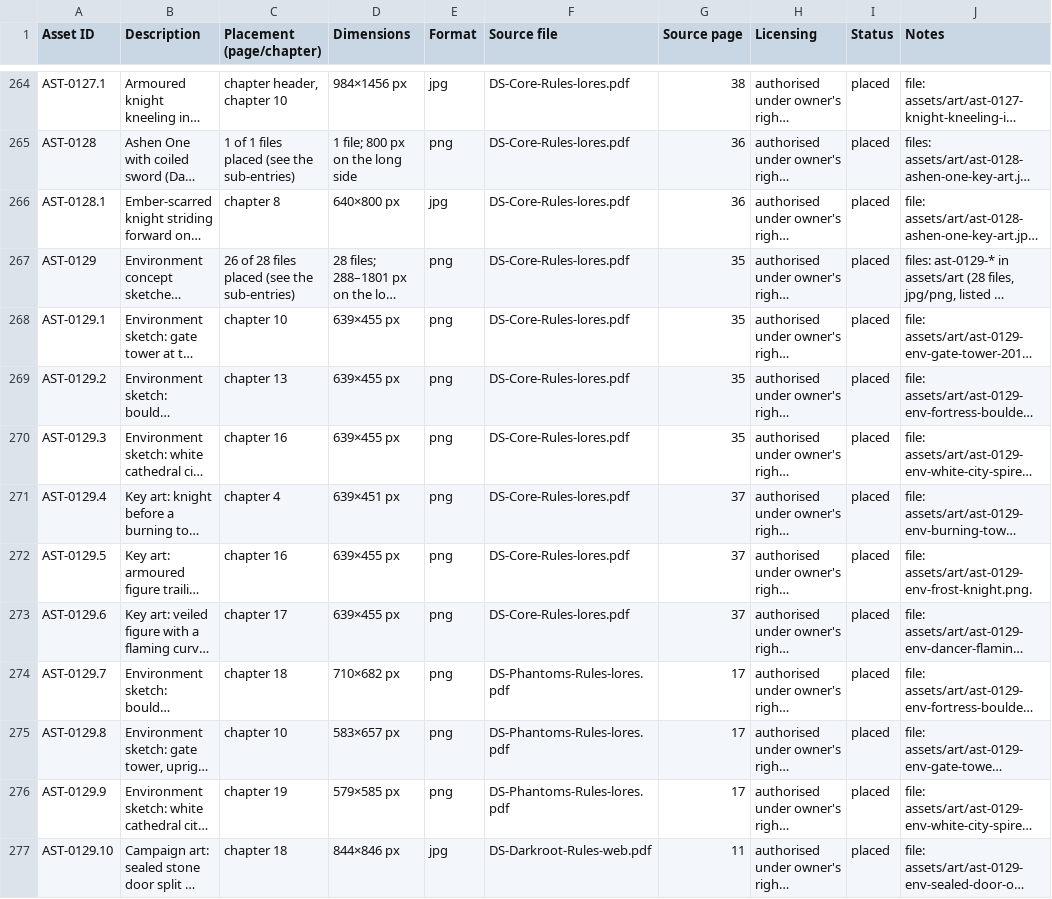
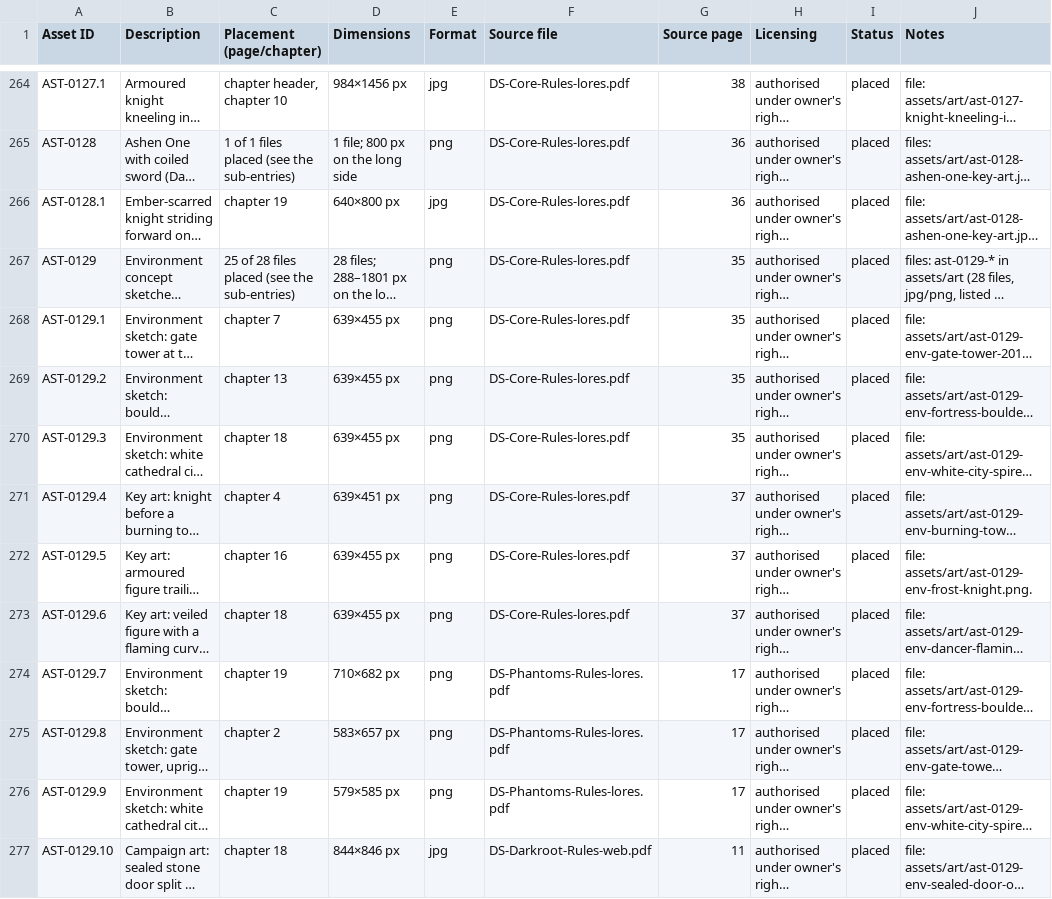
Before and after one commit to xjordont/DSTBG2E, a CSV file: 21_asset_manifest.csv, drawn as a sheet; only a part is shown, gaps mark what is left out; long unchanged cells end in …; the diff covers the shown part only; the diff names each change by its address in the sheet, - before the commit and + after, or states it on an @@ line.

```diff
--- a/21_asset_manifest.csv
+++ b/21_asset_manifest.csv
-C266 (Placement (page/chapter)): chapter 8
+C266 (Placement (page/chapter)): chapter 19
-C267 (Placement (page/chapter)): 26 of 28 files placed (see the sub-entries)
+C267 (Placement (page/chapter)): 25 of 28 files placed (see the sub-entries)
-C268 (Placement (page/chapter)): chapter 10
+C268 (Placement (page/chapter)): chapter 7
-C270 (Placement (page/chapter)): chapter 16
+C270 (Placement (page/chapter)): chapter 18
-C273 (Placement (page/chapter)): chapter 17
+C273 (Placement (page/chapter)): chapter 18
-C274 (Placement (page/chapter)): chapter 18
+C274 (Placement (page/chapter)): chapter 19
-C275 (Placement (page/chapter)): chapter 10
+C275 (Placement (page/chapter)): chapter 2
```
Also changed, not shown: 101 edited cells elsewhere in this file, 36 other files.
